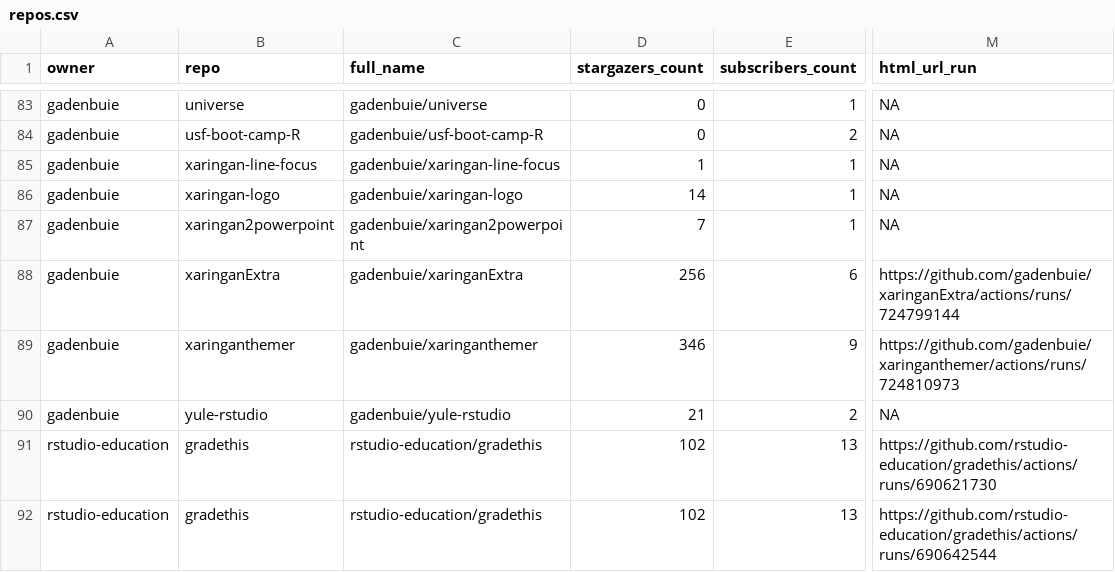
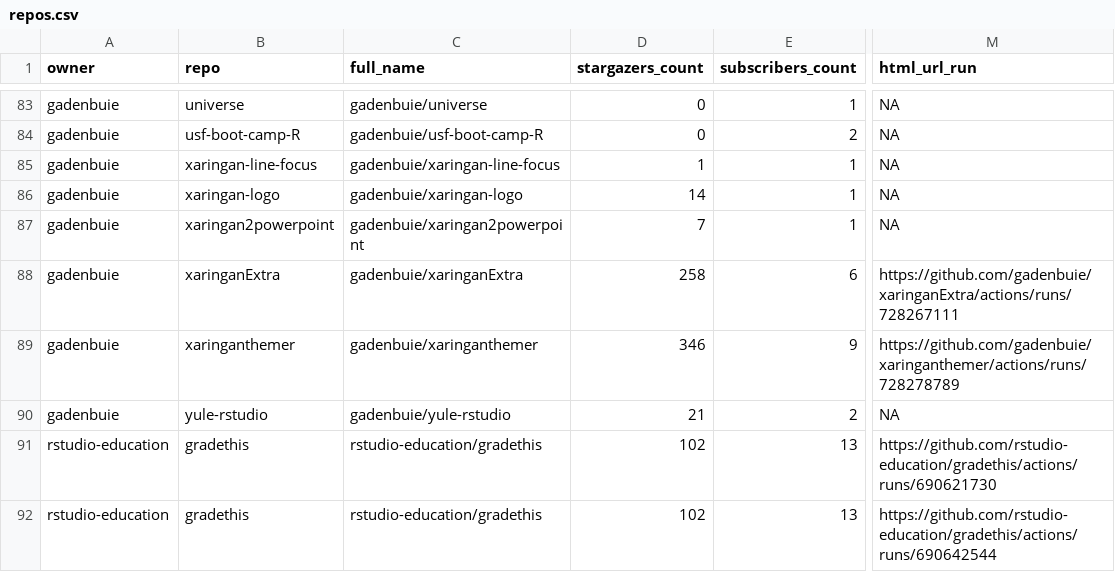
Before and after one commit to andrewcstewart/gha-dashboard, a CSV file: repos.csv, drawn as a sheet; only a part is shown, gaps mark what is left out; the diff covers the shown part only; the diff names each change by its address in the sheet, - before the commit and + after, or states it on an @@ line.

```diff
--- a/repos.csv
+++ b/repos.csv
-D88 (stargazers_count): 256
+D88 (stargazers_count): 258
-M88 (html_url_run): https://github.com/gadenbuie/xaringanExtra/actions/runs/724799144
+M88 (html_url_run): https://github.com/gadenbuie/xaringanExtra/actions/runs/728267111
-M89 (html_url_run): https://github.com/gadenbuie/xaringanthemer/actions/runs/724810973
+M89 (html_url_run): https://github.com/gadenbuie/xaringanthemer/actions/runs/728278789
```
Also changed, not shown: 13 edited cells elsewhere in this file, 1 other file.
